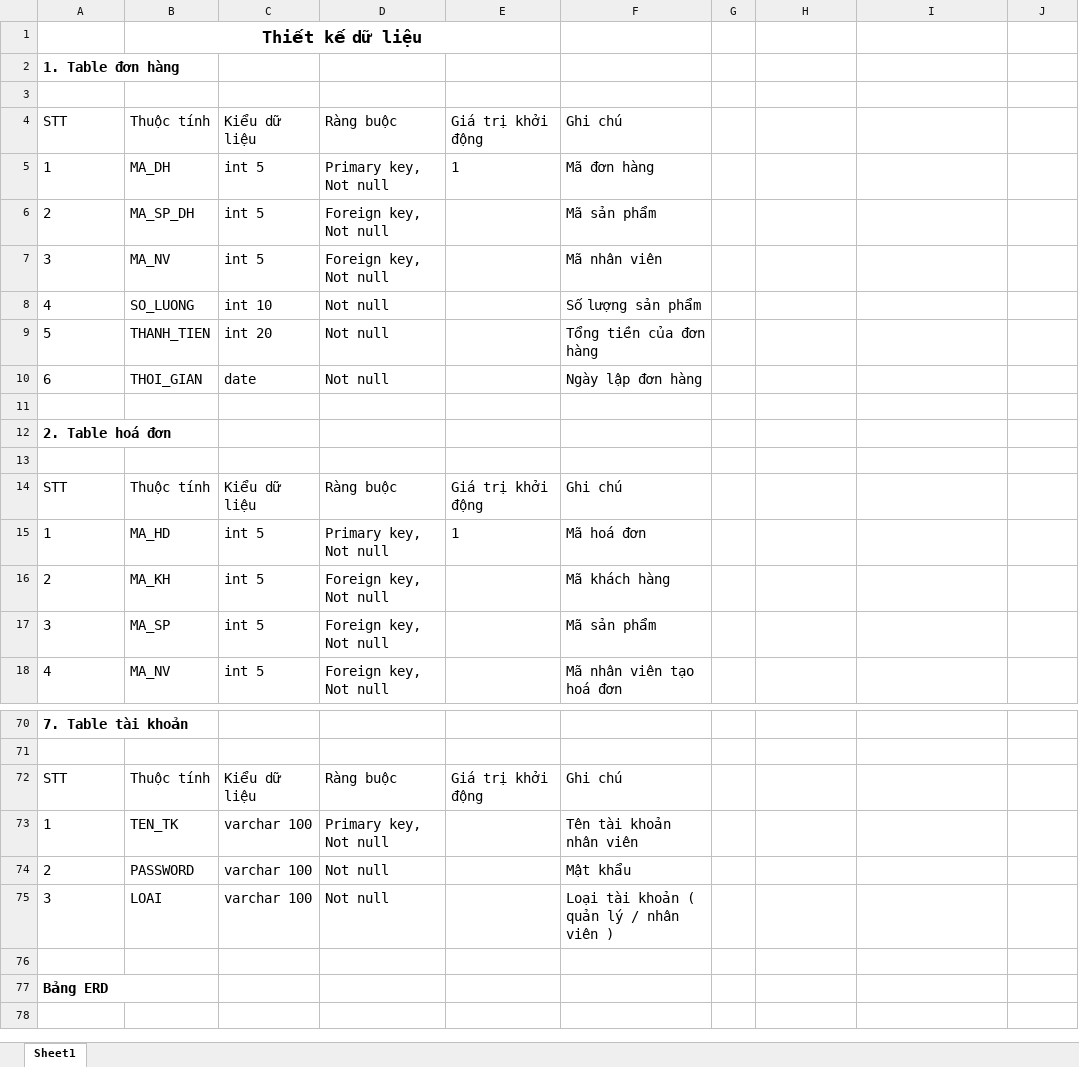
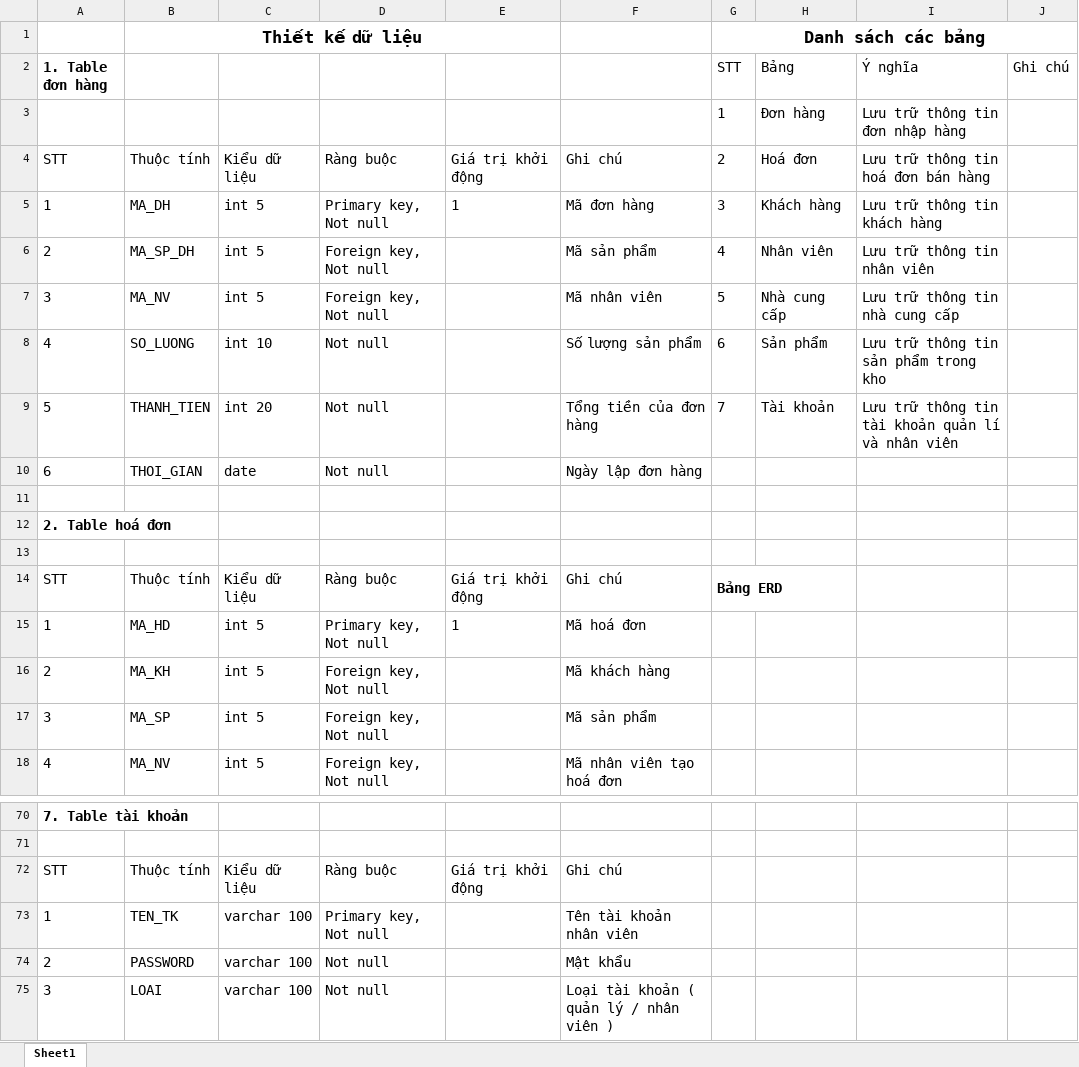
Before and after one commit to CNPM-Team-1/CNPM, an Excel workbook: Thiết kế/Thiết kế dữ liệu/Thiết kế dữ liệu.xlsx, sheet Sheet1, drawn as a sheet; only a part is shown, gaps mark what is left out; values as stored, in another font and other column widths than the file's, no borders; charts and pictures not drawn; removed rows and columns are numbered as before the commit, all else as after; the diff names each change by its address in the sheet, - before the commit and + after, or states it on an @@ line.

Commit message:
Update Thiết kế dữ liệu.xlsx

```diff
--- a/Thiết kế/Thiết kế dữ liệu/Thiết kế dữ liệu.xlsx (sheet Sheet1)
+++ b/Thiết kế/Thiết kế dữ liệu/Thiết kế dữ liệu.xlsx (sheet Sheet1)
-G1 (STT): (empty)
+G1 (STT): Danh sách các bảng
+G1:J1 merged
-row 2: 1. Table đơn hàng
-row 2: (empty)
+row 2: 1. Table đơn hàng |  |  |  |  |  | STT | Bảng | Ý nghĩa | Ghi chú
+row 3:  |  |  |  |  |  | 1 | Đơn hàng | Lưu trữ thông tin đơn nhập hàng
-G4 (STT): (empty)
+G4 (STT): 2
-H4 (Bảng): (empty)
+H4 (Bảng): Hoá đơn
-I4 (Ý nghĩa): (empty)
+I4 (Ý nghĩa): Lưu trữ thông tin hoá đơn bán hàng
-G5 (STT): (empty)
+G5 (STT): 3
-H5 (Bảng): (empty)
+H5 (Bảng): Khách hàng
-I5 (Ý nghĩa): (empty)
+I5 (Ý nghĩa): Lưu trữ thông tin khách hàng
-G6 (STT): (empty)
+G6 (STT): 4
-H6 (Bảng): (empty)
+H6 (Bảng): Nhân viên
-I6 (Ý nghĩa): (empty)
+I6 (Ý nghĩa): Lưu trữ thông tin nhân viên
-G7 (STT): (empty)
+G7 (STT): 5
-H7 (Bảng): (empty)
+H7 (Bảng): Nhà cung cấp
-I7 (Ý nghĩa): (empty)
+I7 (Ý nghĩa): Lưu trữ thông tin nhà cung cấp
-G8 (STT): (empty)
+G8 (STT): 6
-H8 (Bảng): (empty)
+H8 (Bảng): Sản phẩm
-I8 (Ý nghĩa): (empty)
+I8 (Ý nghĩa): Lưu trữ thông tin sản phẩm trong kho
-G9 (STT): (empty)
+G9 (STT): 7
-H9 (Bảng): (empty)
+H9 (Bảng): Tài khoản
-I9 (Ý nghĩa): (empty)
+I9 (Ý nghĩa): Lưu trữ thông tin tài khoản quản lí và nhân viên
-G14 (STT): (empty)
+G14 (STT): Bảng ERD
+G14:H14 merged
-row 76: (empty)
-row 77: Bảng ERD
```
Also changed, not shown: charts or pictures.
